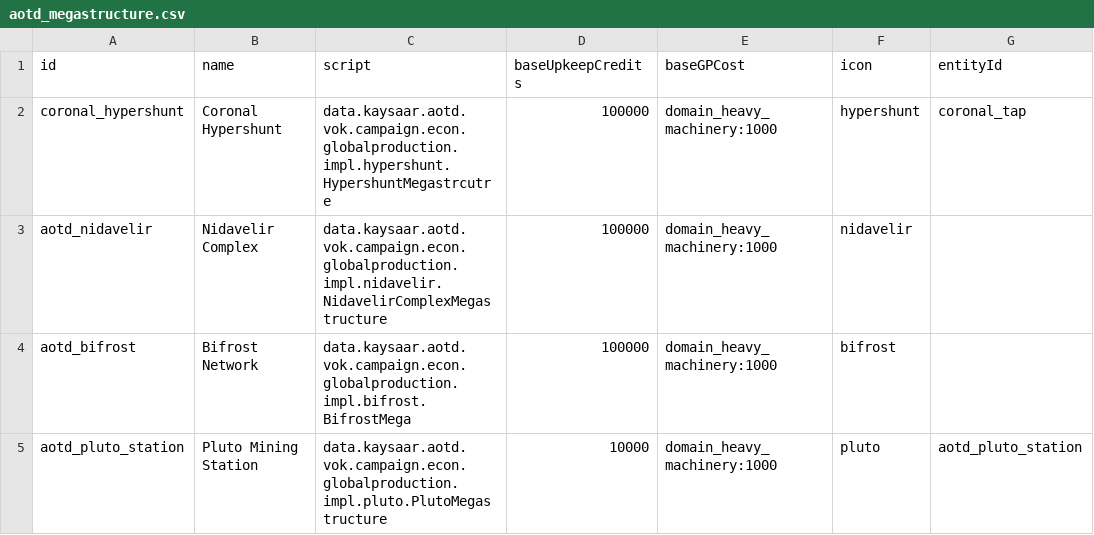
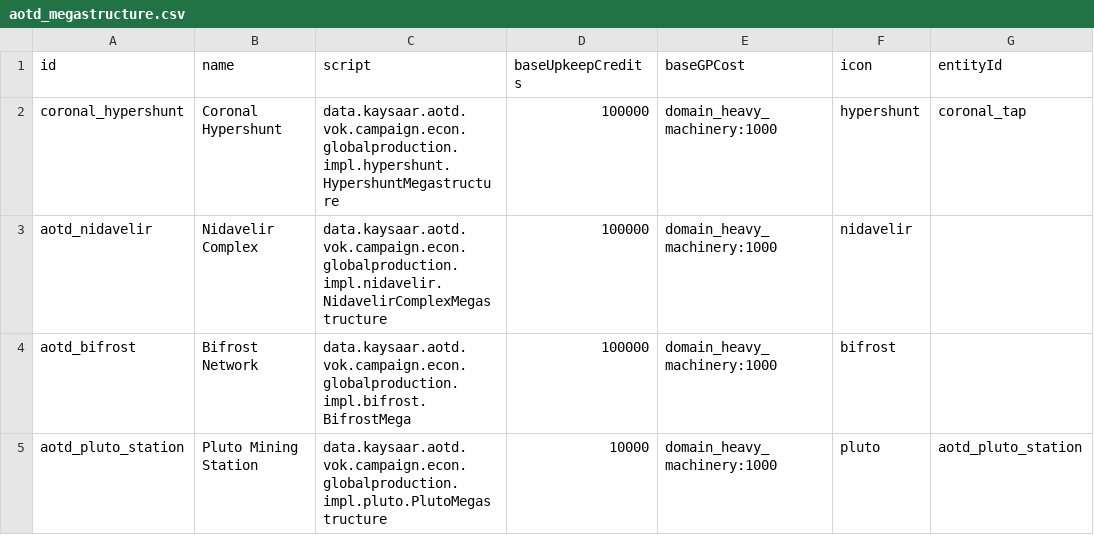
Before and after one commit to Kaysaar/Ashes-Of-The-Domain-VOK, a CSV file: data/campaign/aotd_megastructure.csv, drawn as a sheet; only a part is shown; the diff names each change by its address in the sheet, - before the commit and + after, or states it on an @@ line.

```diff
--- a/data/campaign/aotd_megastructure.csv
+++ b/data/campaign/aotd_megastructure.csv
-C2 (script): data.kaysaar.aotd.vok.campaign.econ.globalproduction.impl.hypershunt.HypershuntMegastrcutre
+C2 (script): data.kaysaar.aotd.vok.campaign.econ.globalproduction.impl.hypershunt.HypershuntMegastructure
```
Also changed, not shown: data/campaign/aotd_tech_options.csv, data/campaign/new_copy/aotd_tech_options.csv, 20 other files.
